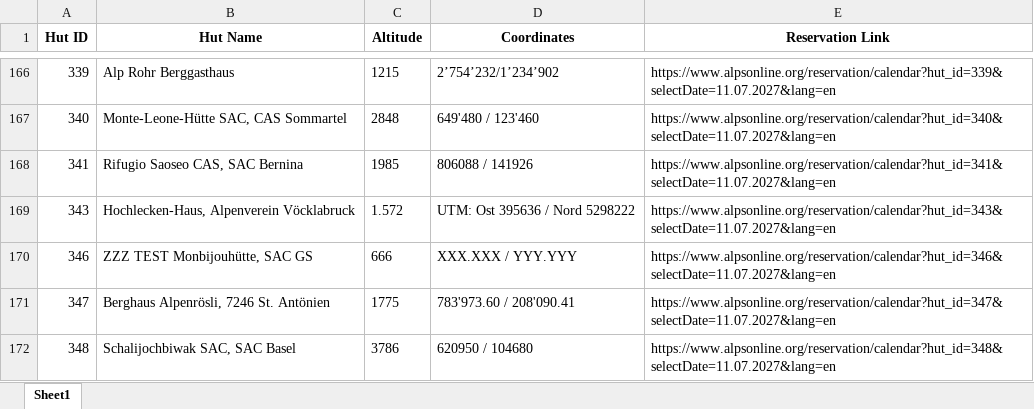
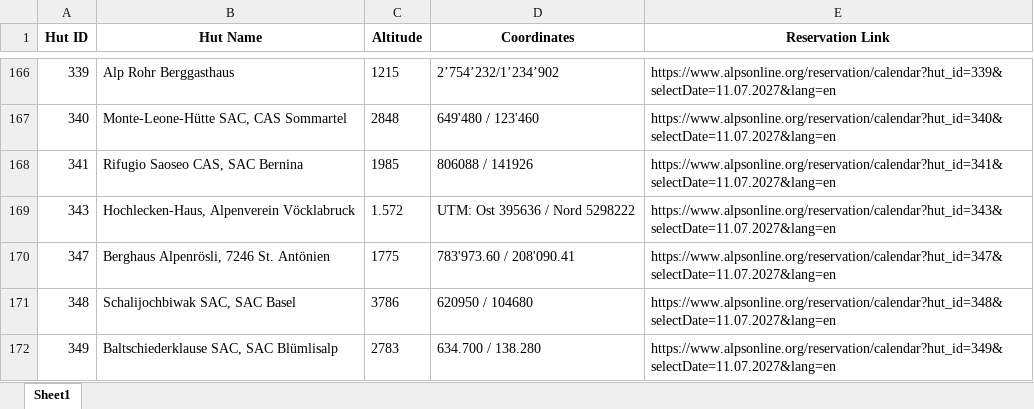
Before and after one commit to TimSuter/FindFreeHut, an Excel workbook: HutInfo.xlsx, sheet Sheet1, drawn as a sheet; only a part is shown, gaps mark what is left out; the shorter side is filled out with more unchanged rows; values as stored, in another font and other column widths than the file's, no borders; the diff names each change by its address in the sheet, - before the commit and + after, or states it on an @@ line.

Commit message:
Cleaned up script, coordinates now no longer included

```diff
--- a/HutInfo.xlsx (sheet Sheet1)
+++ b/HutInfo.xlsx (sheet Sheet1)
-row 170: 346 | ZZZ TEST Monbijouhütte, SAC GS | 666 | XXX.XXX / YYY.YYY | https://www.alpsonline.org/reservation/calendar?hut_id=346&selectDate=11.07.2027&lang=en
```
Also changed, not shown: HutInfoSAC.xlsx, 3 other files.
